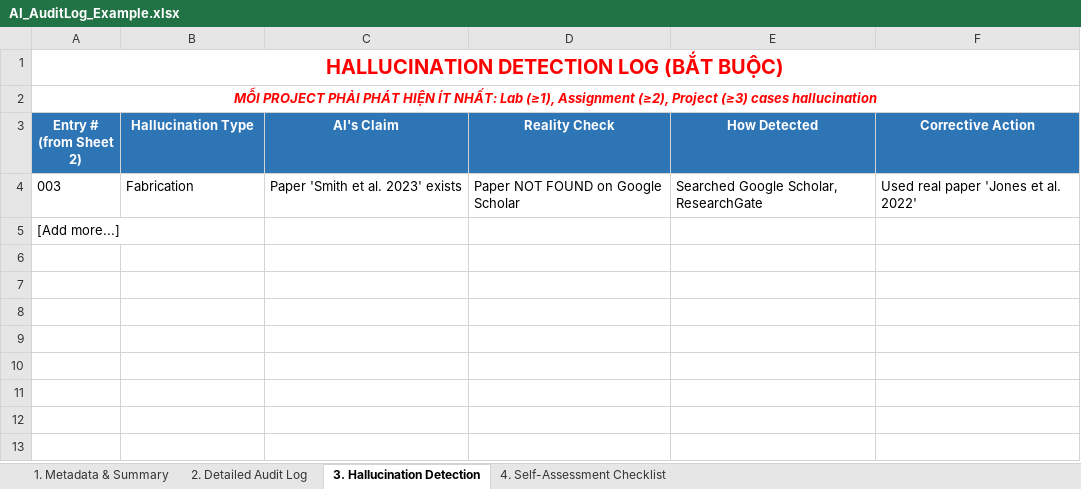
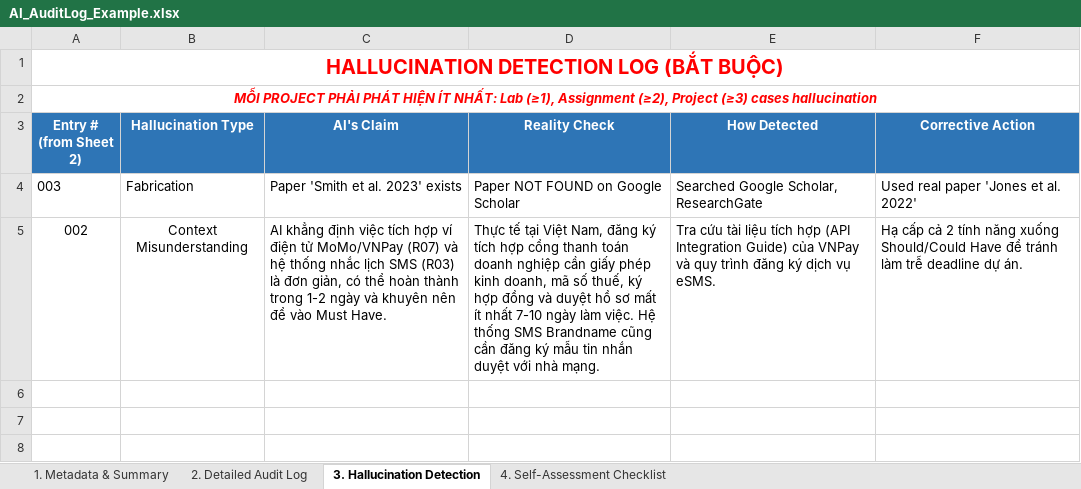
Before and after one commit to FUSU26SWR302/ai-audit-log-NguyenThanhDat3004, an Excel workbook: AI_AuditLog_Example.xlsx, sheet 3. Hallucination Detection, drawn as a sheet; only a part is shown; the shorter side is filled out with more unchanged rows; values as stored, in another font and other column widths than the file's, no borders; removed rows and columns are numbered as before the commit, all else as after; the diff names each change by its address in the sheet, - before the commit and + after, or states it on an @@ line.

```diff
--- a/AI_AuditLog_Example.xlsx (sheet 3. Hallucination Detection)
+++ b/AI_AuditLog_Example.xlsx (sheet 3. Hallucination Detection)
-row 5: [Add more...]
+row 5: 002 | Context Misunderstanding | AI khẳng định việc tích hợp ví điện tử MoMo/VNPay (R07) và hệ thống nhắc lịch SMS (R03) là đơn giản, có thể hoàn thành trong 1-2 ngày và khuyên nên để vào Must Have. | Thực tế tại Việt Nam, đăng ký tích hợp cổng thanh toán doanh nghiệp cần giấy phép kinh doanh, mã số thuế, ký hợp đồng và duyệt hồ sơ mất ít nhất 7-10 ngày làm việc. Hệ thống SMS Brandname cũng cần đăng ký mẫu tin nhắn duyệt với nhà mạng. | Tra cứu tài liệu tích hợp (API Integration Guide) của VNPay và quy trình đăng ký dịch vụ eSMS. | Hạ cấp cả 2 tính năng xuống Should/Could Have để tránh làm trễ deadline dự án.
```
Also changed, not shown: sheet 2. Detailed Audit Log, sheet 1. Metadata & Summary.
